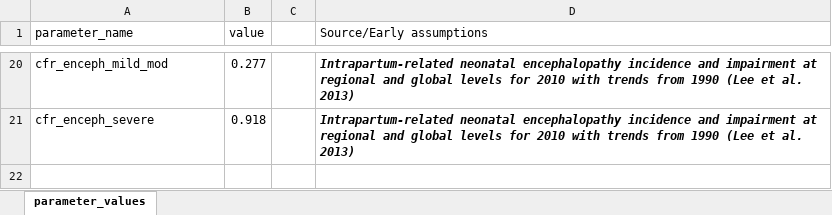
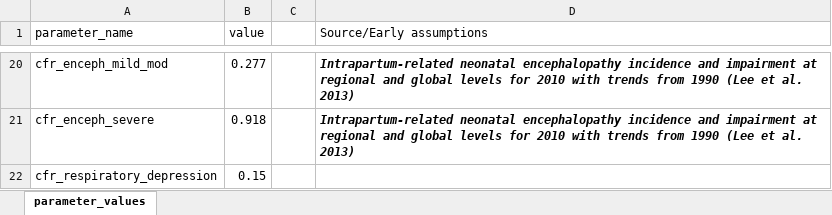
Before and after one commit to UCL/TLOmodel, an Excel workbook: resources/ResourceFile_NewbornOutcomes.xlsx, sheet parameter_values, drawn as a sheet; only a part is shown, gaps mark what is left out; values as stored, in another font and other column widths than the file's, no borders; the diff names each change by its address in the sheet, - before the commit and + after, or states it on an @@ line.

```diff
--- a/resources/ResourceFile_NewbornOutcomes.xlsx (sheet parameter_values)
+++ b/resources/ResourceFile_NewbornOutcomes.xlsx (sheet parameter_values)
+row 22: cfr_respiratory_depression | 0.15
```
Also changed, not shown: 6 other files.
